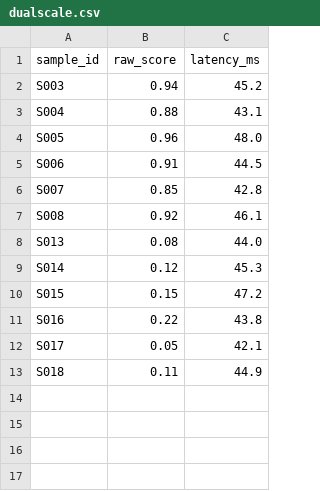
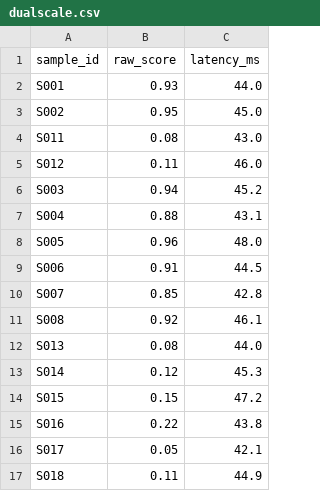
Before and after one commit to Rahulmahajan162003/Common-pipeline, a CSV file: scores/dualscale.csv, drawn as a sheet; the diff names each change by its address in the sheet, - before the commit and + after, or states it on an @@ line.

Commit message:
fix(harness): enforce score direction, strict split check, remove fallbacks and add calibration sanity stop

```diff
--- a/scores/dualscale.csv
+++ b/scores/dualscale.csv
+row 2: S001 | 0.93 | 44.0
+row 3: S002 | 0.95 | 45.0
+row 4: S011 | 0.08 | 43.0
+row 5: S012 | 0.11 | 46.0
```
Also changed, not shown: scores/flash_liveness.csv, scores/model3d.csv, 27 other files.
